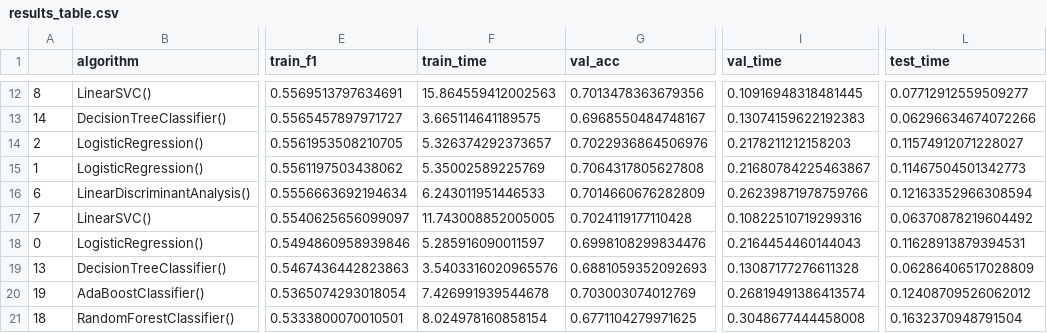
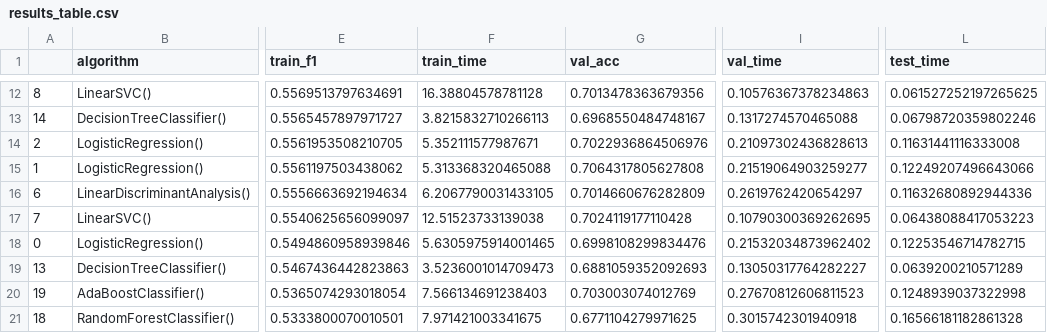
Before and after one commit to davefriesen/wildfire-risk, a CSV file: src/results_table.csv, drawn as a sheet; only a part is shown, gaps mark what is left out; the diff covers the shown part only; the diff names each change by its address in the sheet, - before the commit and + after, or states it on an @@ line.

```diff
--- a/src/results_table.csv
+++ b/src/results_table.csv
-F12 (train_time): 15.864559412002563
+F12 (train_time): 16.38804578781128
-I12 (val_time): 0.10916948318481445
+I12 (val_time): 0.10576367378234863
-L12 (test_time): 0.07712912559509277
+L12 (test_time): 0.061527252197265625
-F13 (train_time): 3.665114641189575
+F13 (train_time): 3.8215832710266113
-I13 (val_time): 0.13074159622192383
+I13 (val_time): 0.1317274570465088
-L13 (test_time): 0.06296634674072266
+L13 (test_time): 0.06798720359802246
-F14 (train_time): 5.326374292373657
+F14 (train_time): 5.352111577987671
-I14 (val_time): 0.2178211212158203
+I14 (val_time): 0.21097302436828613
-L14 (test_time): 0.11574912071228027
+L14 (test_time): 0.11631441116333008
-F15 (train_time): 5.35002589225769
+F15 (train_time): 5.313368320465088
-I15 (val_time): 0.21680784225463867
+I15 (val_time): 0.21519064903259277
-L15 (test_time): 0.11467504501342773
+L15 (test_time): 0.12249207496643066
-F16 (train_time): 6.243011951446533
+F16 (train_time): 6.2067790031433105
-I16 (val_time): 0.26239871978759766
+I16 (val_time): 0.2619762420654297
-L16 (test_time): 0.12163352966308594
+L16 (test_time): 0.11632680892944336
-F17 (train_time): 11.743008852005005
+F17 (train_time): 12.51523733139038
-I17 (val_time): 0.10822510719299316
+I17 (val_time): 0.10790300369262695
-L17 (test_time): 0.06370878219604492
+L17 (test_time): 0.06438088417053223
-F18 (train_time): 5.285916090011597
+F18 (train_time): 5.6305975914001465
-I18 (val_time): 0.2164454460144043
+I18 (val_time): 0.21532034873962402
-L18 (test_time): 0.11628913879394531
+L18 (test_time): 0.12253546714782715
-F19 (train_time): 3.5403316020965576
+F19 (train_time): 3.5236001014709473
-I19 (val_time): 0.13087177276611328
+I19 (val_time): 0.13050317764282227
-L19 (test_time): 0.06286406517028809
+L19 (test_time): 0.0639200210571289
-F20 (train_time): 7.426991939544678
+F20 (train_time): 7.566134691238403
-I20 (val_time): 0.26819491386413574
+I20 (val_time): 0.27670812606811523
-L20 (test_time): 0.12408709526062012
+L20 (test_time): 0.1248939037322998
-F21 (train_time): 8.024978160858154
+F21 (train_time): 7.971421003341675
-I21 (val_time): 0.3048677444458008
+I21 (val_time): 0.3015742301940918
-L21 (test_time): 0.1632370948791504
+L21 (test_time): 0.16566181182861328
```
Also changed, not shown: 45 edited cells elsewhere in this file, 4 other files.
